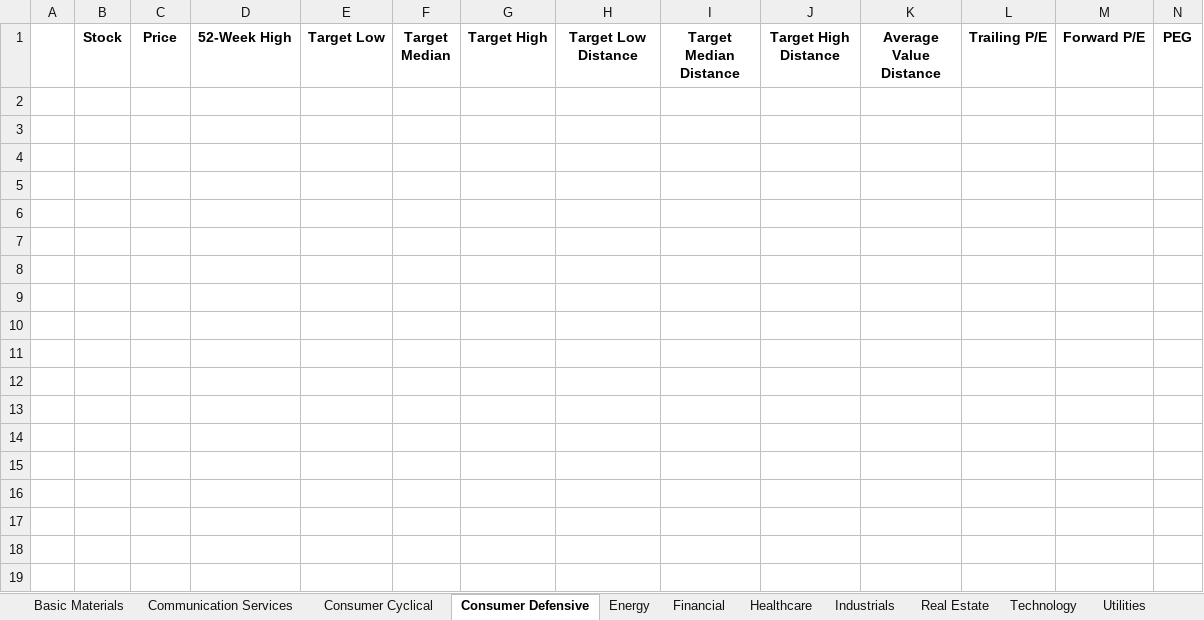
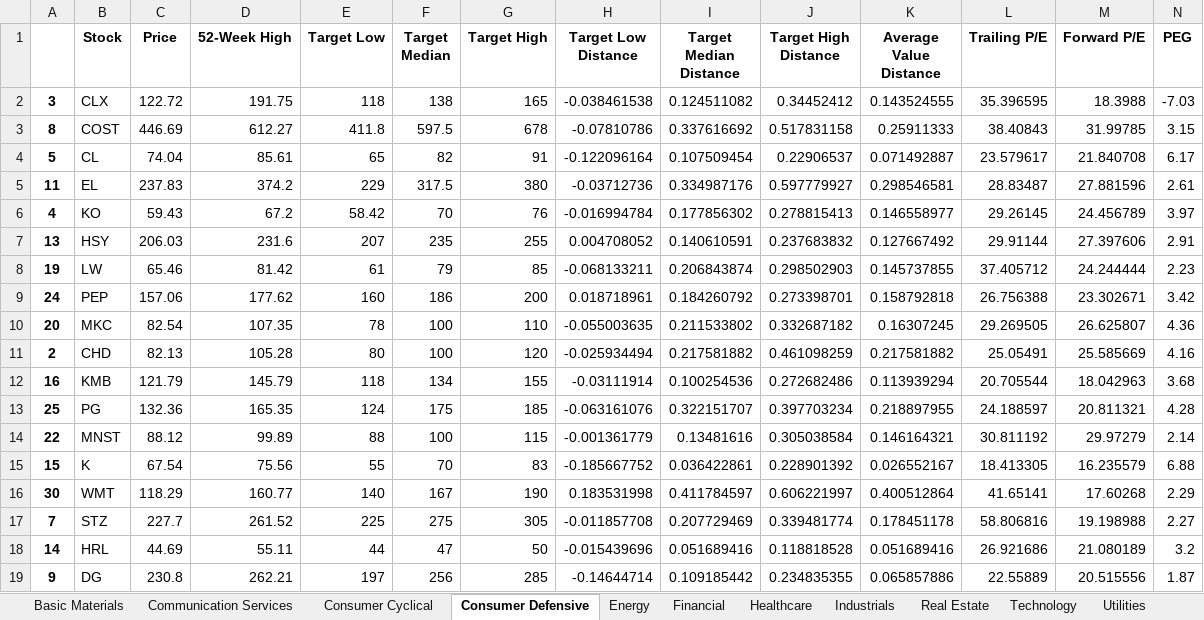
Before and after one commit to JustinLaureano/rdt, an Excel workbook: python/src/SP500 Rebound Analysis v2.xlsx, sheet Consumer Defensive, drawn as a sheet; only a part is shown; values as stored, in another font and other column widths than the file's, no borders; rows hold the shown columns only; the diff covers the shown part only; the diff names each change by its address in the sheet, - before the commit and + after, or states it on an @@ line.

```diff
--- a/python/src/SP500 Rebound Analysis v2.xlsx (sheet Consumer Defensive)
+++ b/python/src/SP500 Rebound Analysis v2.xlsx (sheet Consumer Defensive)
+row 2: 3 | CLX | 122.72 | 191.75 | 118 | 138 | 165 | -0.038461538 | 0.124511082 | 0.34452412 | 0.143524555 | 35.396595 | 18.3988 | -7.03
+row 3: 8 | COST | 446.69 | 612.27 | 411.8 | 597.5 | 678 | -0.07810786 | 0.337616692 | 0.517831158 | 0.25911333 | 38.40843 | 31.99785 | 3.15
+row 4: 5 | CL | 74.04 | 85.61 | 65 | 82 | 91 | -0.122096164 | 0.107509454 | 0.22906537 | 0.071492887 | 23.579617 | 21.840708 | 6.17
+row 5: 11 | EL | 237.83 | 374.2 | 229 | 317.5 | 380 | -0.03712736 | 0.334987176 | 0.597779927 | 0.298546581 | 28.83487 | 27.881596 | 2.61
+row 6: 4 | KO | 59.43 | 67.2 | 58.42 | 70 | 76 | -0.016994784 | 0.177856302 | 0.278815413 | 0.146558977 | 29.26145 | 24.456789 | 3.97
+row 7: 13 | HSY | 206.03 | 231.6 | 207 | 235 | 255 | 0.004708052 | 0.140610591 | 0.237683832 | 0.127667492 | 29.91144 | 27.397606 | 2.91
+row 8: 19 | LW | 65.46 | 81.42 | 61 | 79 | 85 | -0.068133211 | 0.206843874 | 0.298502903 | 0.145737855 | 37.405712 | 24.244444 | 2.23
+row 9: 24 | PEP | 157.06 | 177.62 | 160 | 186 | 200 | 0.018718961 | 0.184260792 | 0.273398701 | 0.158792818 | 26.756388 | 23.302671 | 3.42
+row 10: 20 | MKC | 82.54 | 107.35 | 78 | 100 | 110 | -0.055003635 | 0.211533802 | 0.332687182 | 0.16307245 | 29.269505 | 26.625807 | 4.36
+row 11: 2 | CHD | 82.13 | 105.28 | 80 | 100 | 120 | -0.025934494 | 0.217581882 | 0.461098259 | 0.217581882 | 25.05491 | 25.585669 | 4.16
+row 12: 16 | KMB | 121.79 | 145.79 | 118 | 134 | 155 | -0.03111914 | 0.100254536 | 0.272682486 | 0.113939294 | 20.705544 | 18.042963 | 3.68
+row 13: 25 | PG | 132.36 | 165.35 | 124 | 175 | 185 | -0.063161076 | 0.322151707 | 0.397703234 | 0.218897955 | 24.188597 | 20.811321 | 4.28
+row 14: 22 | MNST | 88.12 | 99.89 | 88 | 100 | 115 | -0.001361779 | 0.13481616 | 0.305038584 | 0.146164321 | 30.811192 | 29.97279 | 2.14
+row 15: 15 | K | 67.54 | 75.56 | 55 | 70 | 83 | -0.185667752 | 0.036422861 | 0.228901392 | 0.026552167 | 18.413305 | 16.235579 | 6.88
+row 16: 30 | WMT | 118.29 | 160.77 | 140 | 167 | 190 | 0.183531998 | 0.411784597 | 0.606221997 | 0.400512864 | 41.65141 | 17.60268 | 2.29
+row 17: 7 | STZ | 227.7 | 261.52 | 225 | 275 | 305 | -0.011857708 | 0.207729469 | 0.339481774 | 0.178451178 | 58.806816 | 19.198988 | 2.27
+row 18: 14 | HRL | 44.69 | 55.11 | 44 | 47 | 50 | -0.015439696 | 0.051689416 | 0.118818528 | 0.051689416 | 26.921686 | 21.080189 | 3.2
+row 19: 9 | DG | 230.8 | 262.21 | 197 | 256 | 285 | -0.14644714 | 0.109185442 | 0.234835355 | 0.065857886 | 22.55889 | 20.515556 | 1.87
```
Also changed, not shown: 13 added rows elsewhere in this sheet, sheet Technology, sheet Financial, sheet Healthcare, sheet Industrials, sheet Consumer Cyclical, sheet Real Estate, 4 more sheets, 1 other file.
